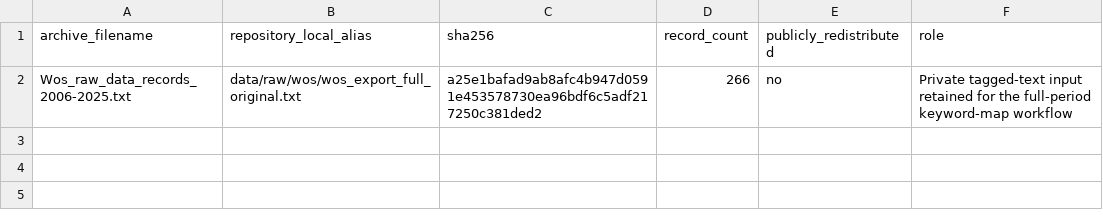
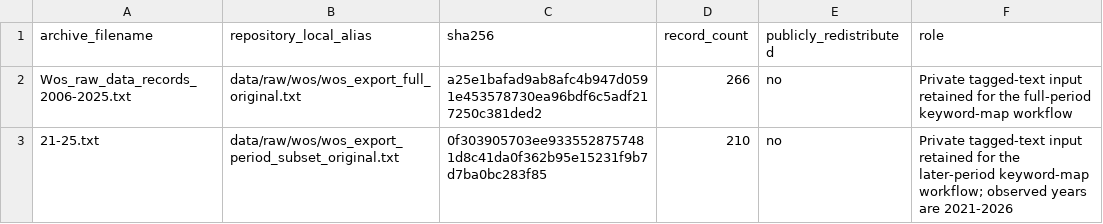
Before and after one commit to cj1102/DL-LULC-Fusion-Review, a CSV file: data/raw/private_source_manifest.csv, drawn as a sheet; the diff names each change by its address in the sheet, - before the commit and + after, or states it on an @@ line.

Commit message:
Document temporal keyword-map provenance

```diff
--- a/data/raw/private_source_manifest.csv
+++ b/data/raw/private_source_manifest.csv
+row 3: 21-25.txt | data/raw/wos/wos_export_period_subset_original.txt | 0f303905703ee9335528757481d8c41da0f362b95e15231f9b7d7ba0bc283f85 | 210 | no | Private tagged-text input retained for the later-period keyword-map workflow; observed years are 2021-2026
```
Also changed, not shown: figures/figure_manifest.csv, 9 other files.
